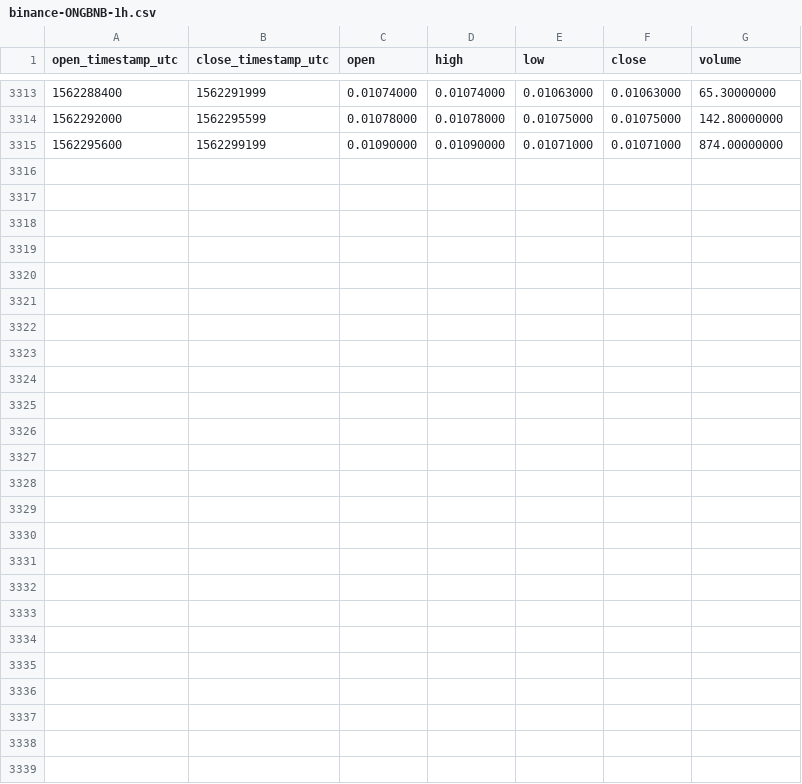
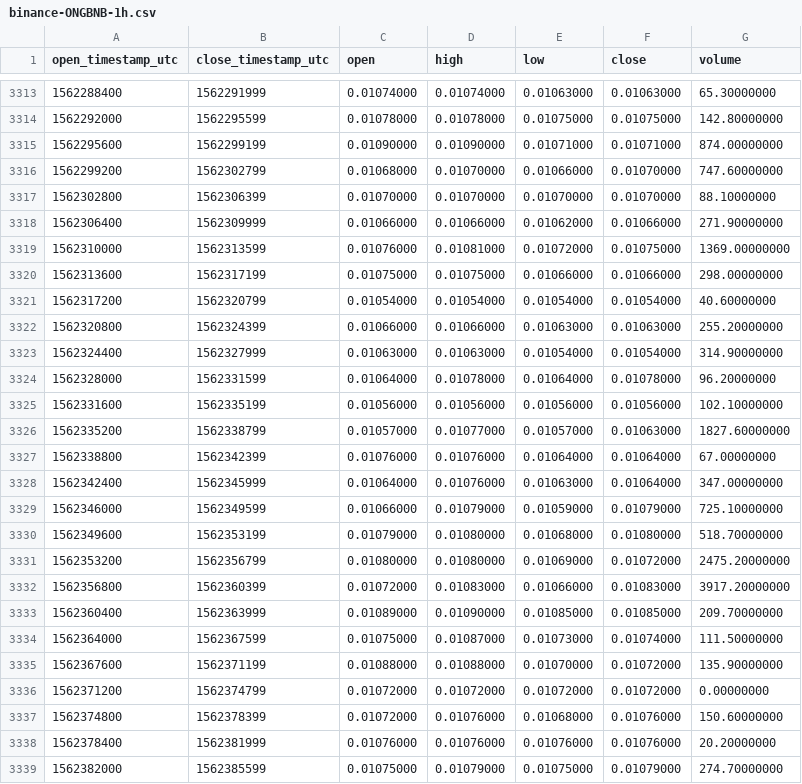
Before and after one commit to cryptobigbro/binance-ONGBNB, a CSV file: binance-ONGBNB-1h.csv, drawn as a sheet; only a part is shown, gaps mark what is left out.

Commit message:
Update OHLCV data.

```diff
--- a/binance-ONGBNB-1h.csv
+++ b/binance-ONGBNB-1h.csv
@@ -3315 +3315,25 @@ open_timestamp_utc,close_timestamp_utc,open,high,low,close,volume
 1562295600,1562299199,0.01090000,0.01090000,0.01071000,0.01071000,874.00000000
+1562299200,1562302799,0.01068000,0.01070000,0.01066000,0.01070000,747.60000000
+1562302800,1562306399,0.01070000,0.01070000,0.01070000,0.01070000,88.10000000
+1562306400,1562309999,0.01066000,0.01066000,0.01062000,0.01066000,271.90000000
+1562310000,1562313599,0.01076000,0.01081000,0.01072000,0.01075000,1369.00000000
+1562313600,1562317199,0.01075000,0.01075000,0.01066000,0.01066000,298.00000000
+1562317200,1562320799,0.01054000,0.01054000,0.01054000,0.01054000,40.60000000
+1562320800,1562324399,0.01066000,0.01066000,0.01063000,0.01063000,255.20000000
+1562324400,1562327999,0.01063000,0.01063000,0.01054000,0.01054000,314.90000000
+1562328000,1562331599,0.01064000,0.01078000,0.01064000,0.01078000,96.20000000
+1562331600,1562335199,0.01056000,0.01056000,0.01056000,0.01056000,102.10000000
+1562335200,1562338799,0.01057000,0.01077000,0.01057000,0.01063000,1827.60000000
+1562338800,1562342399,0.01076000,0.01076000,0.01064000,0.01064000,67.00000000
+1562342400,1562345999,0.01064000,0.01076000,0.01063000,0.01064000,347.00000000
+1562346000,1562349599,0.01066000,0.01079000,0.01059000,0.01079000,725.10000000
+1562349600,1562353199,0.01079000,0.01080000,0.01068000,0.01080000,518.70000000
+1562353200,1562356799,0.01080000,0.01080000,0.01069000,0.01072000,2475.20000000
+1562356800,1562360399,0.01072000,0.01083000,0.01066000,0.01083000,3917.20000000
+1562360400,1562363999,0.01089000,0.01090000,0.01085000,0.01085000,209.70000000
+1562364000,1562367599,0.01075000,0.01087000,0.01073000,0.01074000,111.50000000
+1562367600,1562371199,0.01088000,0.01088000,0.01070000,0.01072000,135.90000000
+1562371200,1562374799,0.01072000,0.01072000,0.01072000,0.01072000,0.00000000
+1562374800,1562378399,0.01072000,0.01076000,0.01068000,0.01076000,150.60000000
+1562378400,1562381999,0.01076000,0.01076000,0.01076000,0.01076000,20.20000000
+1562382000,1562385599,0.01075000,0.01079000,0.01075000,0.01079000,274.70000000
```
Also changed, not shown: binance-ONGBNB-1d.csv.
